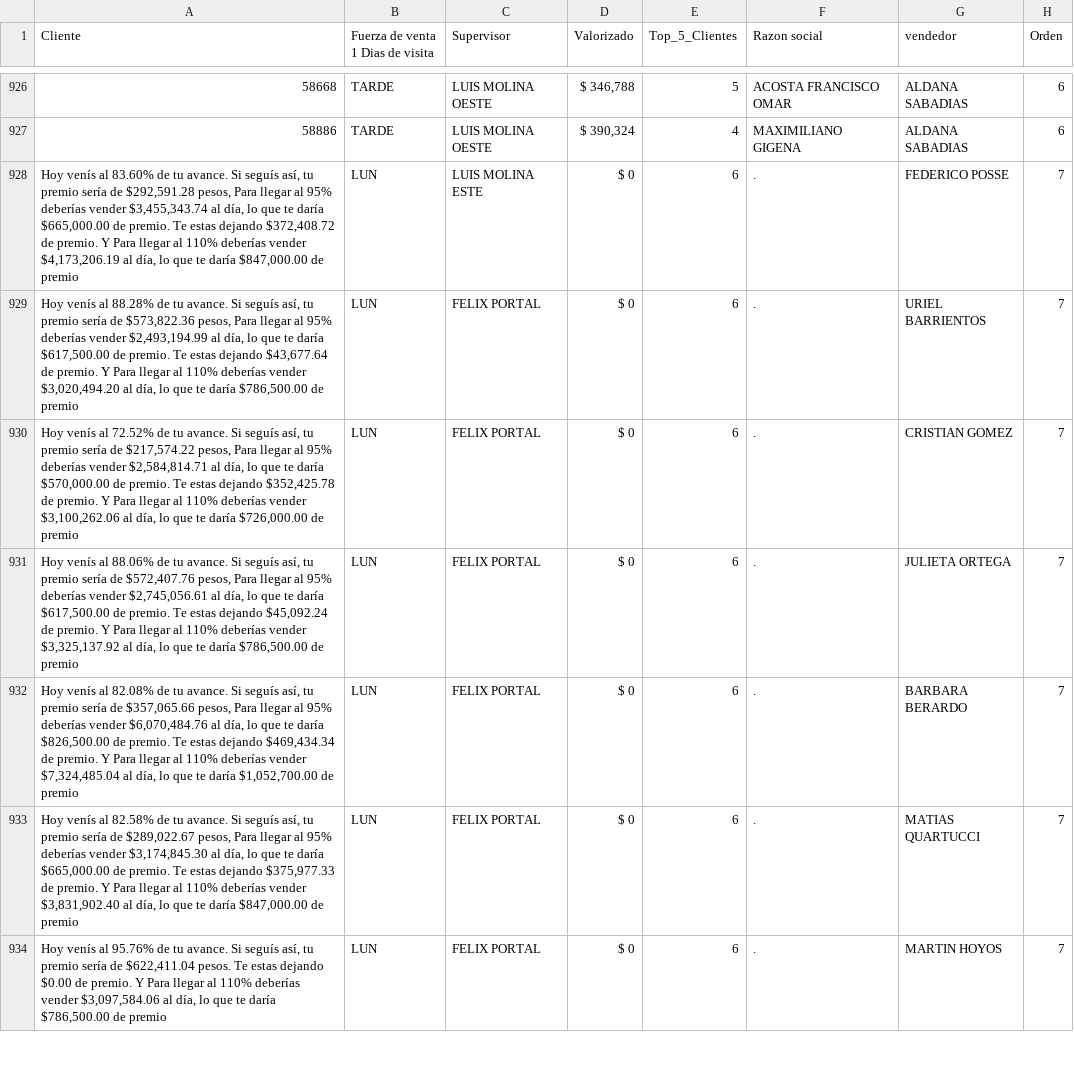
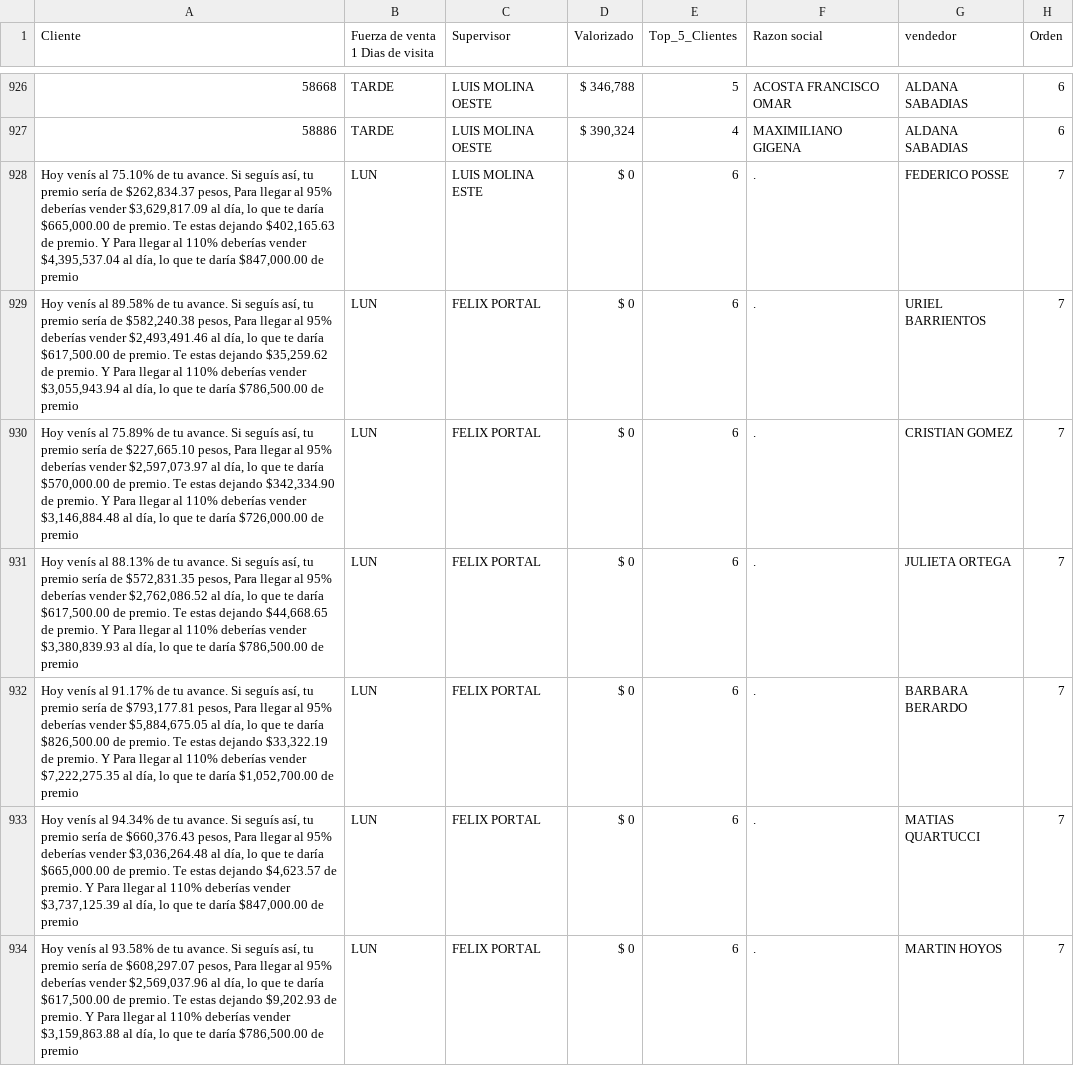
Before and after one commit to SantiagoPeraltaQ/Bot, a CSV file: mensajes/CSV3.csv, drawn as a sheet; only a part is shown, gaps mark what is left out; the diff covers the shown part only.

Commit message:
Add files via upload

```diff
--- a/mensajes/CSV3.csv
+++ b/mensajes/CSV3.csv
@@ -927,8 +927,8 @@
 58886;TARDE;LUIS MOLINA OESTE;$ 390,324;4;MAXIMILIANO GIGENA;ALDANA SABADIAS;6
-Hoy venís al 83.60% de tu avance. Si seguís así, tu premio sería de $292,591.28 pesos, Para llegar al 95% deberías vender $3,455,343.74 al día, lo que te daría $665,000.00 de premio. Te estas dejando $372,408.72 de premio. Y Para llegar al 110% deberías vender $4,173,206.19 al día, lo que te daría $847,000.00 de premio;LUN;LUIS MOLINA ESTE;$ 0;6;.;FEDERICO POSSE;7
-Hoy venís al 88.28% de tu avance. Si seguís así, tu premio sería de $573,822.36 pesos, Para llegar al 95% deberías vender $2,493,194.99 al día, lo que te daría $617,500.00 de premio. Te estas dejando $43,677.64 de premio. Y Para llegar al 110% deberías vender $3,020,494.20 al día, lo que te daría $786,500.00 de premio;LUN;FELIX PORTAL;$ 0;6;.;URIEL BARRIENTOS;7
-Hoy venís al 72.52% de tu avance. Si seguís así, tu premio sería de $217,574.22 pesos, Para llegar al 95% deberías vender $2,584,814.71 al día, lo que te daría $570,000.00 de premio. Te estas dejando $352,425.78 de premio. Y Para llegar al 110% deberías vender $3,100,262.06 al día, lo que te daría $726,000.00 de premio;LUN;FELIX PORTAL;$ 0;6;.;CRISTIAN GOMEZ;7
-Hoy venís al 88.06% de tu avance. Si seguís así, tu premio sería de $572,407.76 pesos, Para llegar al 95% deberías vender $2,745,056.61 al día, lo que te daría $617,500.00 de premio. Te estas dejando $45,092.24 de premio. Y Para llegar al 110% deberías vender $3,325,137.92 al día, lo que te daría $786,500.00 de premio;LUN;FELIX PORTAL;$ 0;6;.;JULIETA ORTEGA;7
-Hoy venís al 82.08% de tu avance. Si seguís así, tu premio sería de $357,065.66 pesos, Para llegar al 95% deberías vender $6,070,484.76 al día, lo que te daría $826,500.00 de premio. Te estas dejando $469,434.34 de premio. Y Para llegar al 110% deberías vender $7,324,485.04 al día, lo que te daría $1,052,700.00 de premio;LUN;FELIX PORTAL;$ 0;6;.;BARBARA BERARDO;7
-Hoy venís al 82.58% de tu avance. Si seguís así, tu premio sería de $289,022.67 pesos, Para llegar al 95% deberías vender $3,174,845.30 al día, lo que te daría $665,000.00 de premio. Te estas dejando $375,977.33 de premio. Y Para llegar al 110% deberías vender $3,831,902.40 al día, lo que te daría $847,000.00 de premio;LUN;FELIX PORTAL;$ 0;6;.;MATIAS QUARTUCCI;7
-Hoy venís al 95.76% de tu avance. Si seguís así, tu premio sería de $622,411.04 pesos. Te estas dejando $0.00 de premio. Y Para llegar al 110% deberías vender $3,097,584.06 al día, lo que te daría $786,500.00 de premio;LUN;FELIX PORTAL;$ 0;6;.;MARTIN HOYOS;7
+Hoy venís al 75.10% de tu avance. Si seguís así, tu premio sería de $262,834.37 pesos, Para llegar al 95% deberías vender $3,629,817.09 al día, lo que te daría $665,000.00 de premio. Te estas dejando $402,165.63 de premio. Y Para llegar al 110% deberías vender $4,395,537.04 al día, lo que te daría $847,000.00 de premio;LUN;LUIS MOLINA ESTE;$ 0;6;.;FEDERICO POSSE;7
+Hoy venís al 89.58% de tu avance. Si seguís así, tu premio sería de $582,240.38 pesos, Para llegar al 95% deberías vender $2,493,491.46 al día, lo que te daría $617,500.00 de premio. Te estas dejando $35,259.62 de premio. Y Para llegar al 110% deberías vender $3,055,943.94 al día, lo que te daría $786,500.00 de premio;LUN;FELIX PORTAL;$ 0;6;.;URIEL BARRIENTOS;7
+Hoy venís al 75.89% de tu avance. Si seguís así, tu premio sería de $227,665.10 pesos, Para llegar al 95% deberías vender $2,597,073.97 al día, lo que te daría $570,000.00 de premio. Te estas dejando $342,334.90 de premio. Y Para llegar al 110% deberías vender $3,146,884.48 al día, lo que te daría $726,000.00 de premio;LUN;FELIX PORTAL;$ 0;6;.;CRISTIAN GOMEZ;7
+Hoy venís al 88.13% de tu avance. Si seguís así, tu premio sería de $572,831.35 pesos, Para llegar al 95% deberías vender $2,762,086.52 al día, lo que te daría $617,500.00 de premio. Te estas dejando $44,668.65 de premio. Y Para llegar al 110% deberías vender $3,380,839.93 al día, lo que te daría $786,500.00 de premio;LUN;FELIX PORTAL;$ 0;6;.;JULIETA ORTEGA;7
+Hoy venís al 91.17% de tu avance. Si seguís así, tu premio sería de $793,177.81 pesos, Para llegar al 95% deberías vender $5,884,675.05 al día, lo que te daría $826,500.00 de premio. Te estas dejando $33,322.19 de premio. Y Para llegar al 110% deberías vender $7,222,275.35 al día, lo que te daría $1,052,700.00 de premio;LUN;FELIX PORTAL;$ 0;6;.;BARBARA BERARDO;7
+Hoy venís al 94.34% de tu avance. Si seguís así, tu premio sería de $660,376.43 pesos, Para llegar al 95% deberías vender $3,036,264.48 al día, lo que te daría $665,000.00 de premio. Te estas dejando $4,623.57 de premio. Y Para llegar al 110% deberías vender $3,737,125.39 al día, lo que te daría $847,000.00 de premio;LUN;FELIX PORTAL;$ 0;6;.;MATIAS QUARTUCCI;7
+Hoy venís al 93.58% de tu avance. Si seguís así, tu premio sería de $608,297.07 pesos, Para llegar al 95% deberías vender $2,569,037.96 al día, lo que te daría $617,500.00 de premio. Te estas dejando $9,202.93 de premio. Y Para llegar al 110% deberías vender $3,159,863.88 al día, lo que te daría $786,500.00 de premio;LUN;FELIX PORTAL;$ 0;6;.;MARTIN HOYOS;7
```
Also changed, not shown: 174 edited cells elsewhere in this file.
